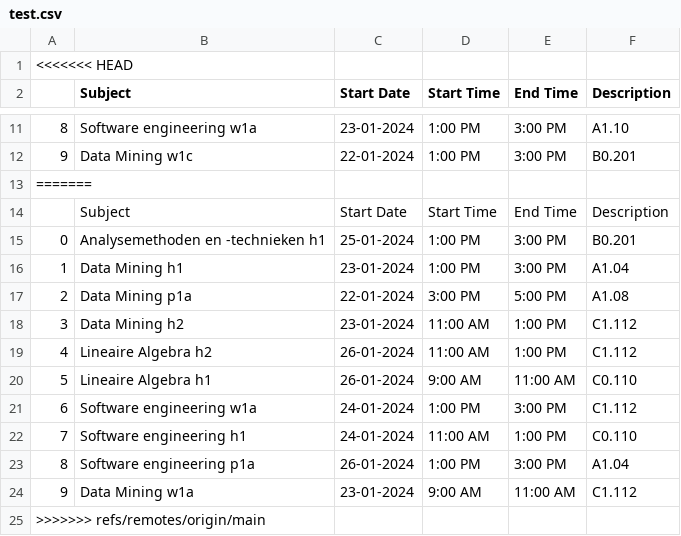
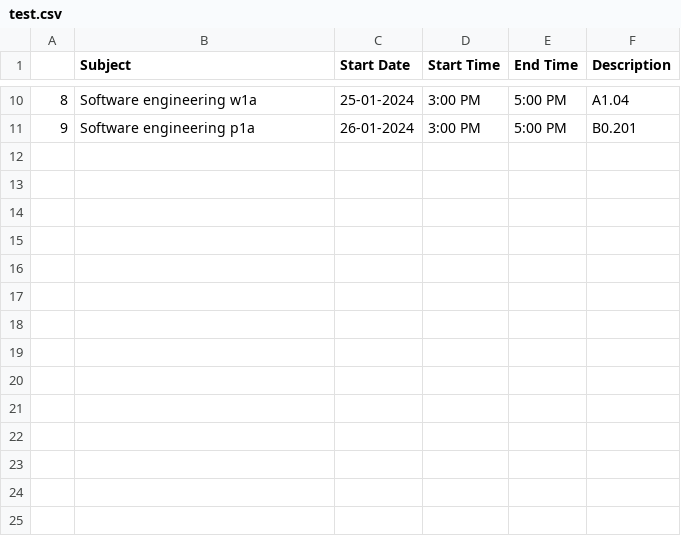
Before and after one commit to VVoetz/WSV, a CSV file: code/visualisation/calendar_csv/test.csv, drawn as a sheet; only a part is shown, gaps mark what is left out; the diff covers the shown part only.

```diff
--- a/code/visualisation/calendar_csv/test.csv
+++ b/code/visualisation/calendar_csv/test.csv
@@ -1,2 +1 @@
-<<<<<<< HEAD
 ,Subject,Start Date,Start Time,End Time,Description
@@ -11,15 +10,2 @@
-8,Software engineering w1a,23-01-2024,1:00 PM,3:00 PM,A1.10
-9,Data Mining w1c,22-01-2024,1:00 PM,3:00 PM,B0.201
-=======
-,Subject,Start Date,Start Time,End Time,Description
-0,Analysemethoden en -technieken h1,25-01-2024,1:00 PM,3:00 PM,B0.201
-1,Data Mining h1,23-01-2024,1:00 PM,3:00 PM,A1.04
-2,Data Mining p1a,22-01-2024,3:00 PM,5:00 PM,A1.08
-3,Data Mining h2,23-01-2024,11:00 AM,1:00 PM,C1.112
-4,Lineaire Algebra h2,26-01-2024,11:00 AM,1:00 PM,C1.112
-5,Lineaire Algebra h1,26-01-2024,9:00 AM,11:00 AM,C0.110
-6,Software engineering w1a,24-01-2024,1:00 PM,3:00 PM,C1.112
-7,Software engineering h1,24-01-2024,11:00 AM,1:00 PM,C0.110
-8,Software engineering p1a,26-01-2024,1:00 PM,3:00 PM,A1.04
-9,Data Mining w1a,23-01-2024,9:00 AM,11:00 AM,C1.112
->>>>>>> refs/remotes/origin/main
+8,Software engineering w1a,25-01-2024,3:00 PM,5:00 PM,A1.04
+9,Software engineering p1a,26-01-2024,3:00 PM,5:00 PM,B0.201
```
Also changed, not shown: 32 edited cells elsewhere in this file, 12 other files.
